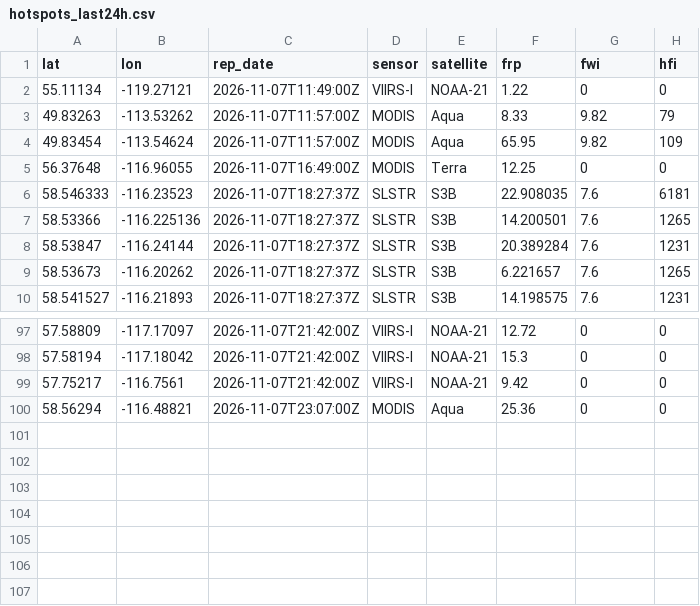
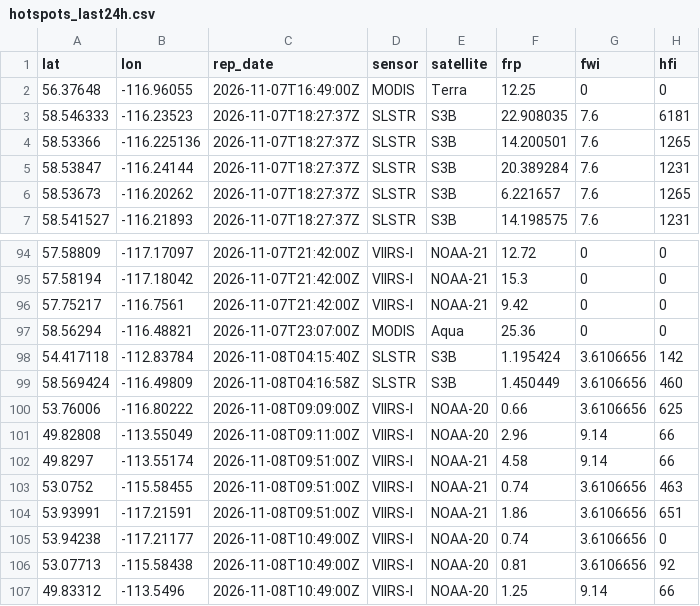
Before and after one commit to maymankhan1-web/alberta-wildfire-tracker, a CSV file: data/hotspots_last24h.csv, drawn as a sheet; only a part is shown, gaps mark what is left out.

```diff
--- a/data/hotspots_last24h.csv
+++ b/data/hotspots_last24h.csv
@@ -1,5 +1,2 @@
 lat,lon,rep_date,sensor,satellite,frp,fwi,hfi
-55.11134,-119.27121,2026-11-07T11:49:00Z,VIIRS-I,NOAA-21,1.22,0,0
-49.83263,-113.53262,2026-11-07T11:57:00Z,MODIS,Aqua,8.33,9.82,79
-49.83454,-113.54624,2026-11-07T11:57:00Z,MODIS,Aqua,65.95,9.82,109
 56.37648,-116.96055,2026-11-07T16:49:00Z,MODIS,Terra,12.25,0,0
@@ -100 +97,11 @@ lat,lon,rep_date,sensor,satellite,frp,fwi,hfi
 58.56294,-116.48821,2026-11-07T23:07:00Z,MODIS,Aqua,25.36,0,0
+54.417118,-112.83784,2026-11-08T04:15:40Z,SLSTR,S3B,1.195424,3.6106656,142
+58.569424,-116.49809,2026-11-08T04:16:58Z,SLSTR,S3B,1.450449,3.6106656,460
+53.76006,-116.80222,2026-11-08T09:09:00Z,VIIRS-I,NOAA-20,0.66,3.6106656,625
+49.82808,-113.55049,2026-11-08T09:11:00Z,VIIRS-I,NOAA-20,2.96,9.14,66
+49.8297,-113.55174,2026-11-08T09:51:00Z,VIIRS-I,NOAA-21,4.58,9.14,66
+53.0752,-115.58455,2026-11-08T09:51:00Z,VIIRS-I,NOAA-21,0.74,3.6106656,463
+53.93991,-117.21591,2026-11-08T09:51:00Z,VIIRS-I,NOAA-21,1.86,3.6106656,651
+53.94238,-117.21177,2026-11-08T10:49:00Z,VIIRS-I,NOAA-20,0.74,3.6106656,0
+53.07713,-115.58438,2026-11-08T10:49:00Z,VIIRS-I,NOAA-20,0.81,3.6106656,92
+49.83312,-113.5496,2026-11-08T10:49:00Z,VIIRS-I,NOAA-20,1.25,9.14,66
```
Also changed, not shown: 1 other file.
